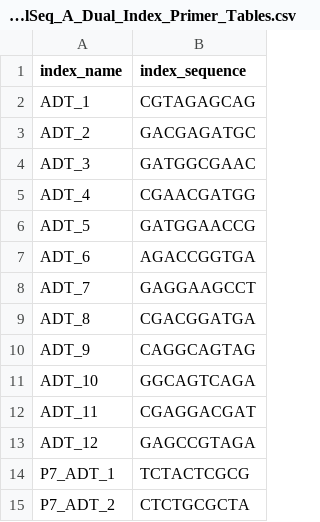
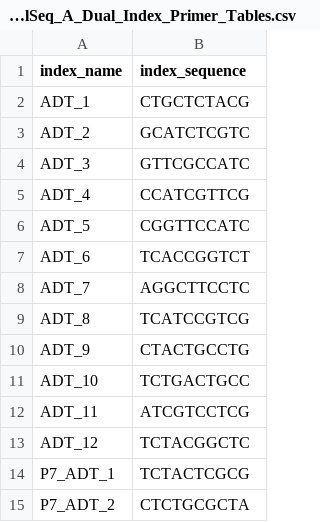
Before and after one commit to ctg-lund/SampleSheetGenerator, a CSV file: data/TotalSeq_A_Dual_Index_Primer_Tables.csv, drawn as a sheet; only a part is shown.

Commit message:
i5 indices were wrong in supplied index sheet

```diff
--- a/data/TotalSeq_A_Dual_Index_Primer_Tables.csv
+++ b/data/TotalSeq_A_Dual_Index_Primer_Tables.csv
@@ -1,14 +1,14 @@
 index_name,index_sequence
-ADT_1,CGTAGAGCAG
-ADT_2,GACGAGATGC
-ADT_3,GATGGCGAAC
-ADT_4,CGAACGATGG
-ADT_5,GATGGAACCG
-ADT_6,AGACCGGTGA
-ADT_7,GAGGAAGCCT
-ADT_8,CGACGGATGA
-ADT_9,CAGGCAGTAG
-ADT_10,GGCAGTCAGA
-ADT_11,CGAGGACGAT
-ADT_12,GAGCCGTAGA
+ADT_1,CTGCTCTACG
+ADT_2,GCATCTCGTC
+ADT_3,GTTCGCCATC
+ADT_4,CCATCGTTCG
+ADT_5,CGGTTCCATC
+ADT_6,TCACCGGTCT
+ADT_7,AGGCTTCCTC
+ADT_8,TCATCCGTCG
+ADT_9,CTACTGCCTG
+ADT_10,TCTGACTGCC
+ADT_11,ATCGTCCTCG
+ADT_12,TCTACGGCTC
 P7_ADT_1,TCTACTCGCG
```
